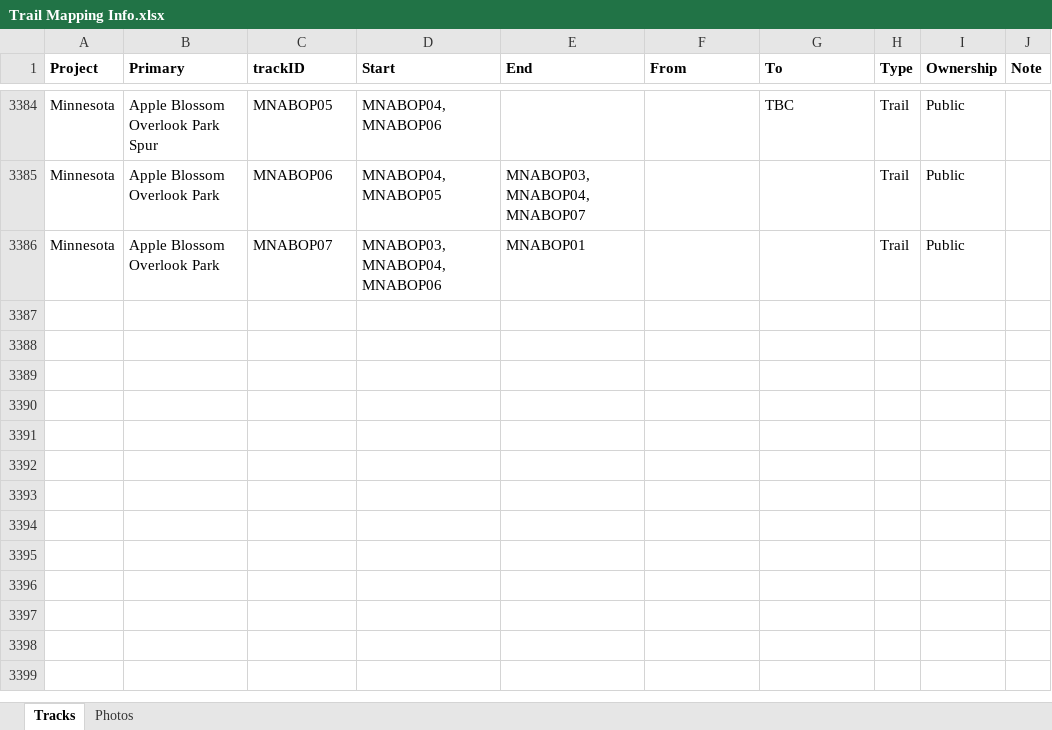
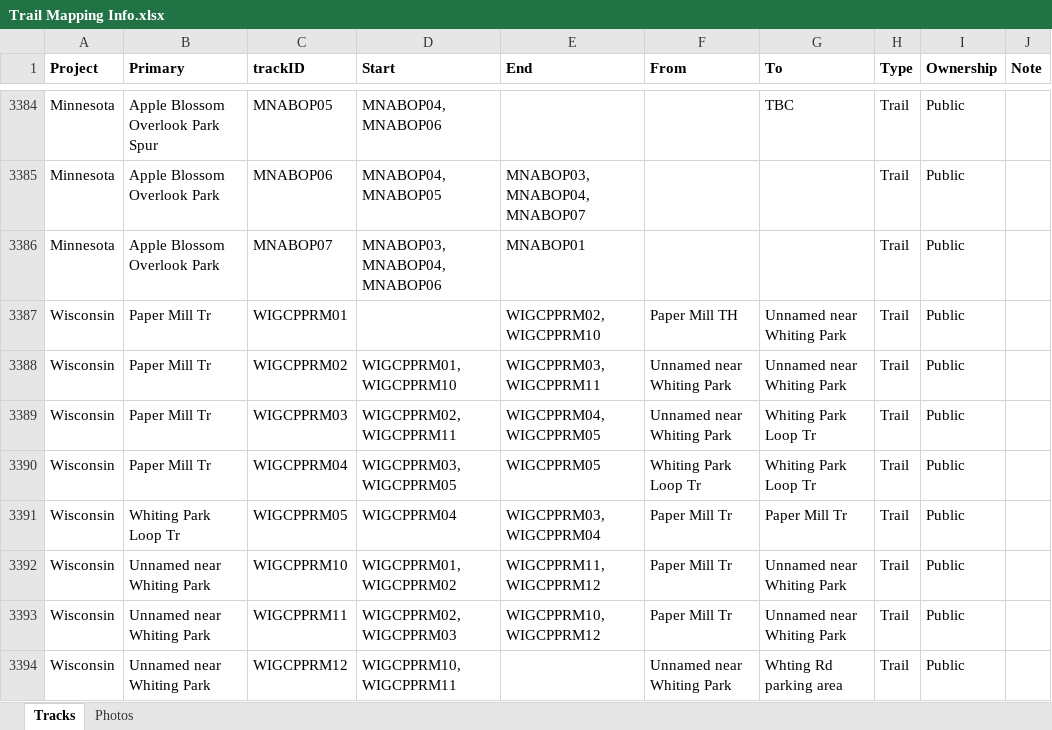
Before and after one commit to droglenc/MAPPING, an Excel workbook: Data/Trail Mapping Info.xlsx, sheet Tracks, drawn as a sheet; only a part is shown, gaps mark what is left out; values as stored, in another font and other column widths than the file's, no borders; the diff names each change by its address in the sheet, - before the commit and + after, or states it on an @@ line.

```diff
--- a/Data/Trail Mapping Info.xlsx (sheet Tracks)
+++ b/Data/Trail Mapping Info.xlsx (sheet Tracks)
+row 3387: Wisconsin | Paper Mill Tr | WIGCPPRM01 |  | WIGCPPRM02, WIGCPPRM10 | Paper Mill TH | Unnamed near Whiting Park | Trail | Public
+row 3388: Wisconsin | Paper Mill Tr | WIGCPPRM02 | WIGCPPRM01, WIGCPPRM10 | WIGCPPRM03, WIGCPPRM11 | Unnamed near Whiting Park | Unnamed near Whiting Park | Trail | Public
+row 3389: Wisconsin | Paper Mill Tr | WIGCPPRM03 | WIGCPPRM02, WIGCPPRM11 | WIGCPPRM04, WIGCPPRM05 | Unnamed near Whiting Park | Whiting Park Loop Tr | Trail | Public
+row 3390: Wisconsin | Paper Mill Tr | WIGCPPRM04 | WIGCPPRM03, WIGCPPRM05 | WIGCPPRM05 | Whiting Park Loop Tr | Whiting Park Loop Tr | Trail | Public
+row 3391: Wisconsin | Whiting Park Loop Tr | WIGCPPRM05 | WIGCPPRM04 | WIGCPPRM03, WIGCPPRM04 | Paper Mill Tr | Paper Mill Tr | Trail | Public
+row 3392: Wisconsin | Unnamed near Whiting Park | WIGCPPRM10 | WIGCPPRM01, WIGCPPRM02 | WIGCPPRM11, WIGCPPRM12 | Paper Mill Tr | Unnamed near Whiting Park | Trail | Public
+row 3393: Wisconsin | Unnamed near Whiting Park | WIGCPPRM11 | WIGCPPRM02, WIGCPPRM03 | WIGCPPRM10, WIGCPPRM12 | Paper Mill Tr | Unnamed near Whiting Park | Trail | Public
+row 3394: Wisconsin | Unnamed near Whiting Park | WIGCPPRM12 | WIGCPPRM10, WIGCPPRM11 |  | Unnamed near Whiting Park | Whting Rd parking area | Trail | Public
```
Also changed, not shown: sheet Photos, 26 other files.
